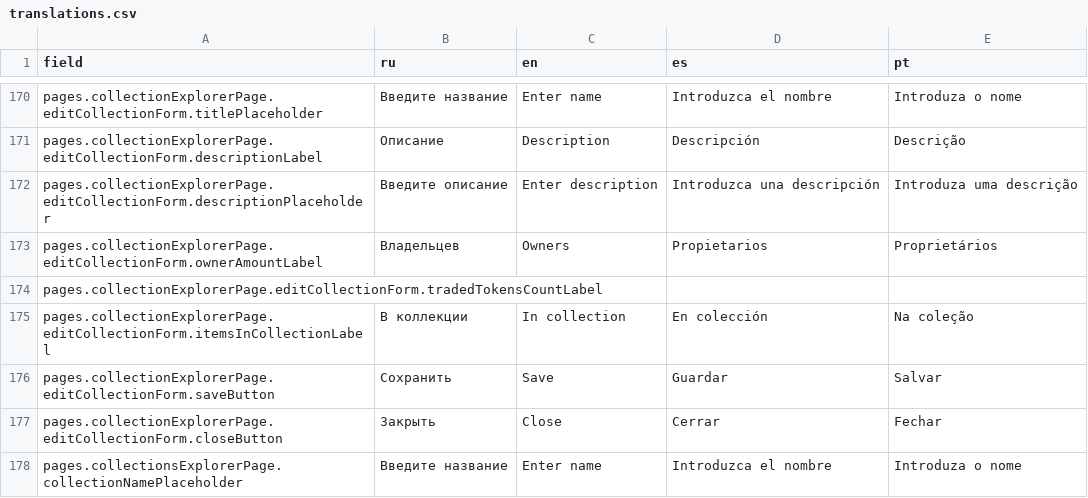
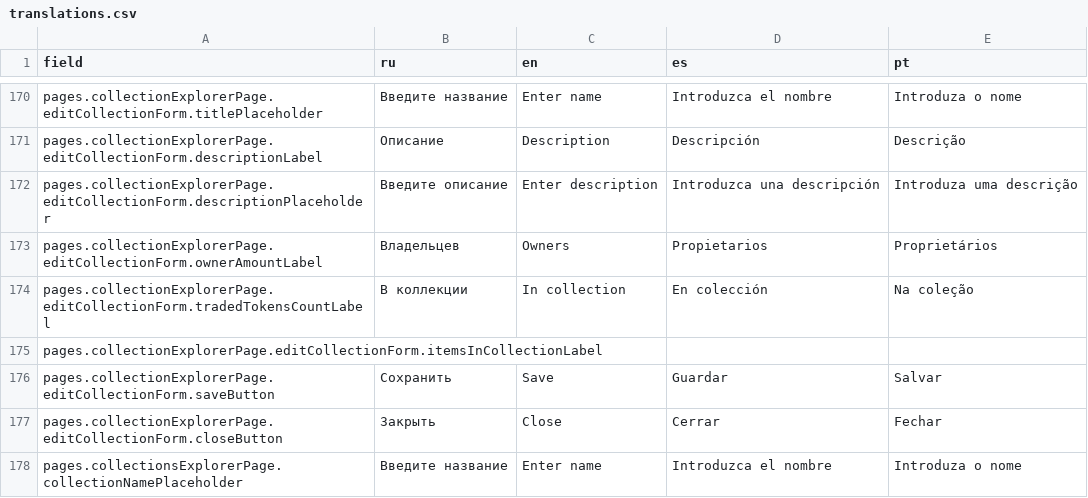
Before and after one commit to axador/ax-file-store, a CSV file: translations/translations.csv, drawn as a sheet; only a part is shown, gaps mark what is left out.

```diff
--- a/translations/translations.csv
+++ b/translations/translations.csv
@@ -173,4 +173,4 @@ pages.collectionExplorerPage.editCollectionForm.descriptionPlaceholder,Введ
 pages.collectionExplorerPage.editCollectionForm.ownerAmountLabel,Владельцев,Owners,Propietarios ,Proprietários
-pages.collectionExplorerPage.editCollectionForm.tradedTokensCountLabel,,,,
-pages.collectionExplorerPage.editCollectionForm.itemsInCollectionLabel,В коллекции,In collection,En colección,Na coleção
+pages.collectionExplorerPage.editCollectionForm.tradedTokensCountLabel,В коллекции,In collection,En colección,Na coleção
+pages.collectionExplorerPage.editCollectionForm.itemsInCollectionLabel,,,,
 pages.collectionExplorerPage.editCollectionForm.saveButton,Сохранить,Save,Guardar,Salvar
```
Also changed, not shown: 4 other files.
